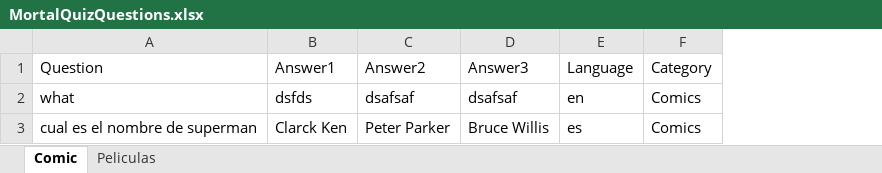
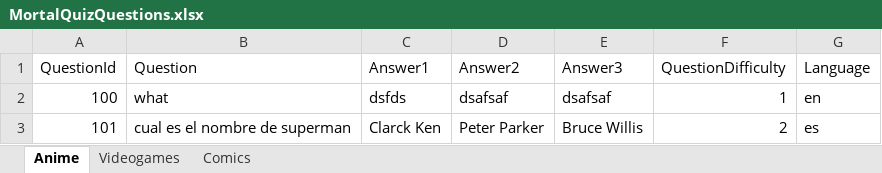
Before and after one commit to tetrium/mortalquizxmlparser, an Excel workbook: MortalQuizXML2Cs/MortalQuizQuestions.xlsx, sheet Anime, drawn as a sheet; values as stored, in another font and other column widths than the file's, no borders; removed rows and columns are numbered as before the commit, all else as after; the diff names each change by its address in the sheet, - before the commit and + after, or states it on an @@ line.

```diff
--- a/MortalQuizXML2Cs/MortalQuizQuestions.xlsx (sheet Anime)
+++ b/MortalQuizXML2Cs/MortalQuizQuestions.xlsx (sheet Anime)
-sheet tab: Comic
+sheet tab: Anime
-sheet tab: Peliculas
+sheet tab: Videogames
+sheet tab: Comics
+column A (QuestionId), rows 2-3: 100 | 101
+column F (QuestionDifficulty), rows 2-3: 1 | 2
-column F (Category), rows 2-3: Comics | Comics
```
Also changed, not shown: sheet Videogames, 5 other files.
